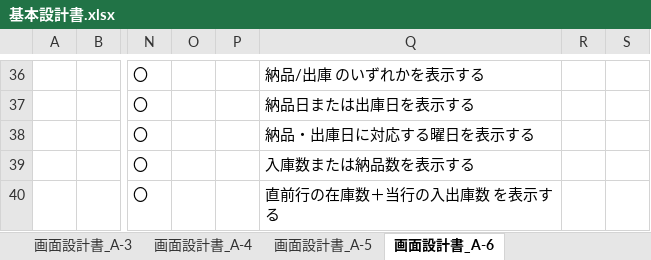
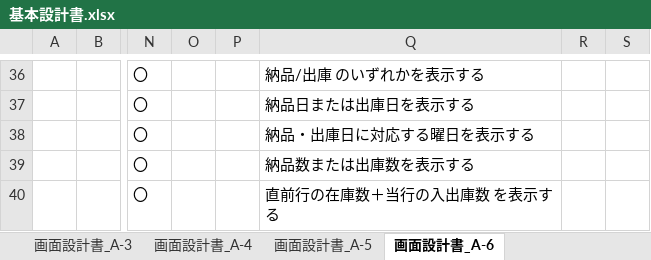
Before and after one commit to onigiri02/forecast-demand, an Excel workbook: doc/基本設計/基本設計書.xlsx, sheet 画面設計書_A-6, drawn as a sheet; only a part is shown, gaps mark what is left out; values as stored, in another font and other column widths than the file's, no borders; charts and pictures not drawn; the diff names each change by its address in the sheet, - before the commit and + after, or states it on an @@ line.

```diff
--- a/doc/基本設計/基本設計書.xlsx (sheet 画面設計書_A-6)
+++ b/doc/基本設計/基本設計書.xlsx (sheet 画面設計書_A-6)
-Q39: 入庫数または納品数を表示する
+Q39: 納品数または出庫数を表示する
```
Also changed, not shown: sheet 画面設計書_A-1, sheet 画面一覧・遷移図, charts or pictures.
